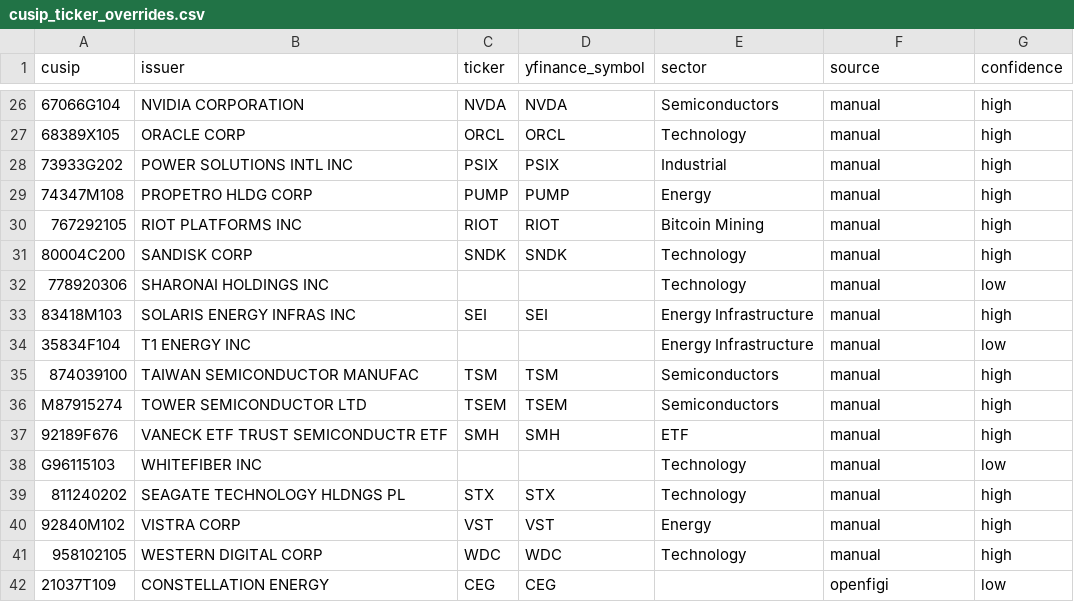
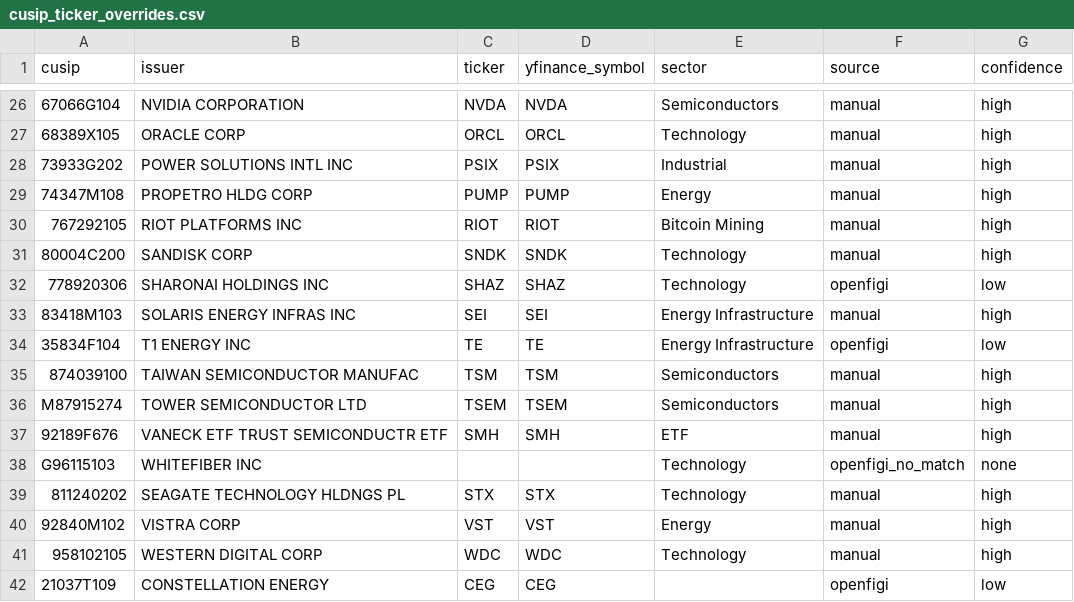
Before and after one commit to pcctradinginc-alt/SA, a CSV file: data/reference/cusip_ticker_overrides.csv, drawn as a sheet; only a part is shown, gaps mark what is left out; the diff names each change by its address in the sheet, - before the commit and + after, or states it on an @@ line.

```diff
--- a/data/reference/cusip_ticker_overrides.csv
+++ b/data/reference/cusip_ticker_overrides.csv
-C32 (ticker): (empty)
+C32 (ticker): SHAZ
-D32 (yfinance_symbol): (empty)
+D32 (yfinance_symbol): SHAZ
-F32 (source): manual
+F32 (source): openfigi
-C34 (ticker): (empty)
+C34 (ticker): TE
-D34 (yfinance_symbol): (empty)
+D34 (yfinance_symbol): TE
-F34 (source): manual
+F34 (source): openfigi
-F38 (source): manual
+F38 (source): openfigi_no_match
-G38 (confidence): low
+G38 (confidence): none
```
Also changed, not shown: 3 other files.
